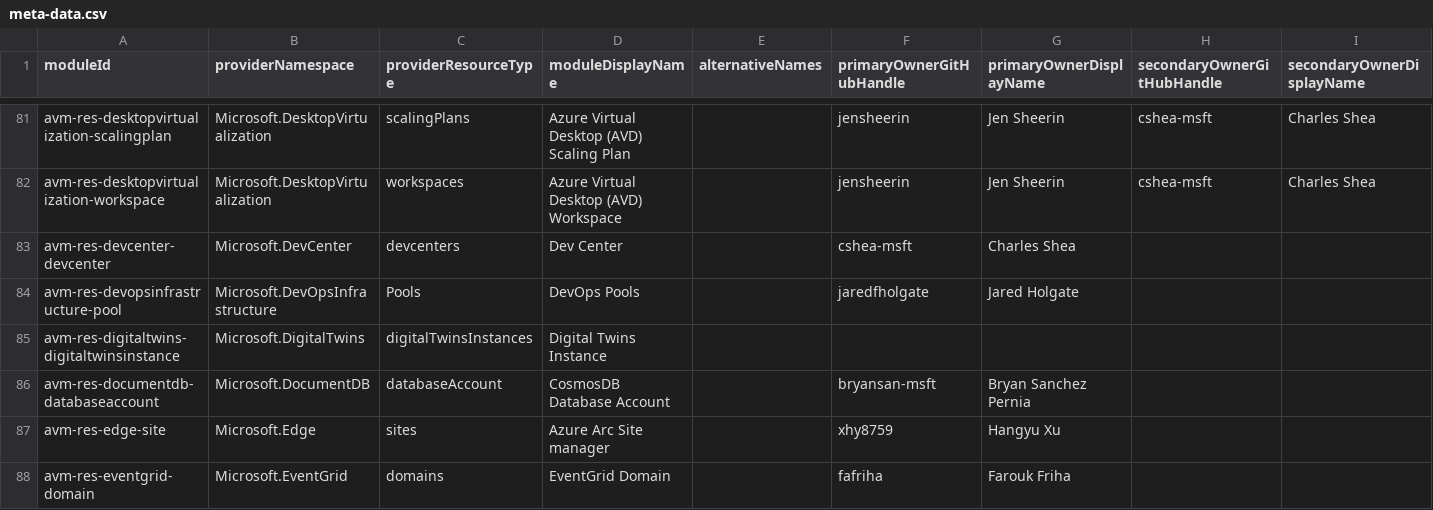
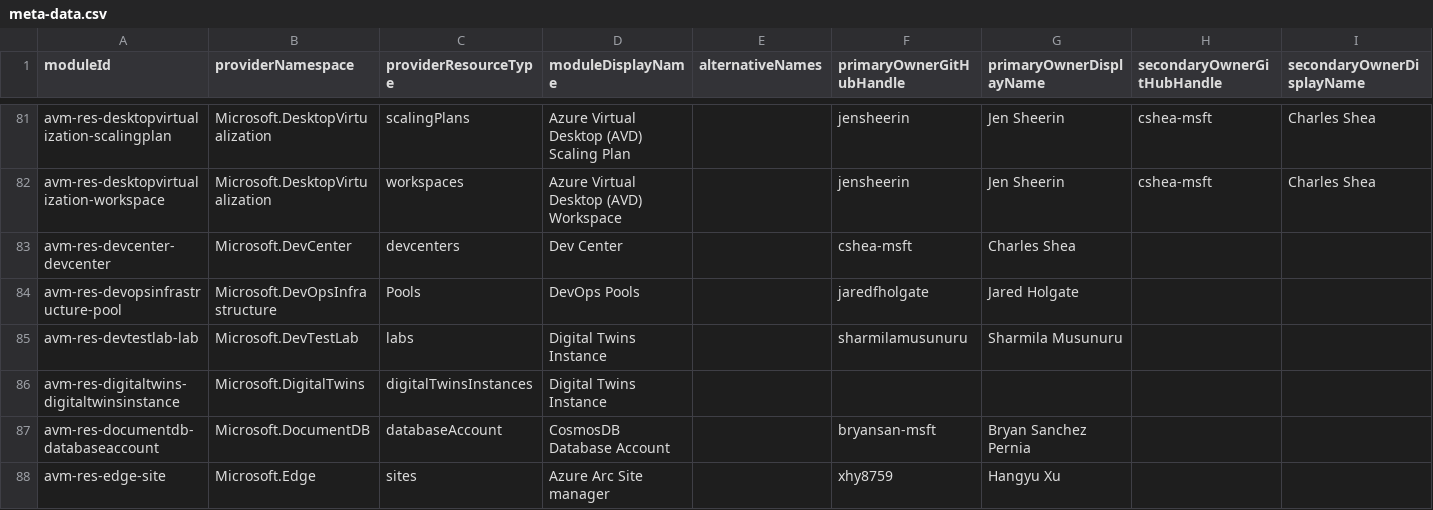
Before and after one commit to Azure/avm-terraform-governance, a CSV file: tf-repo-mgmt/repository-meta-data/meta-data.csv, drawn as a sheet; only a part is shown, gaps mark what is left out; the shorter side is filled out with more unchanged rows; the diff names each change by its address in the sheet, - before the commit and + after, or states it on an @@ line.

Commit message:
chore: add avm-res-devtestlab-lab metadata (#31)
This PR adds metadata for the avm-res-devtestlab-lab module.

Co-authored-by: Matt White <16320656+matt-FFFFFF@users.noreply.github.com>

```diff
--- a/tf-repo-mgmt/repository-meta-data/meta-data.csv
+++ b/tf-repo-mgmt/repository-meta-data/meta-data.csv
+row 85: avm-res-devtestlab-lab | Microsoft.DevTestLab | labs | Digital Twins Instance |  | sharmilamusunuru | Sharmila Musunuru
```
